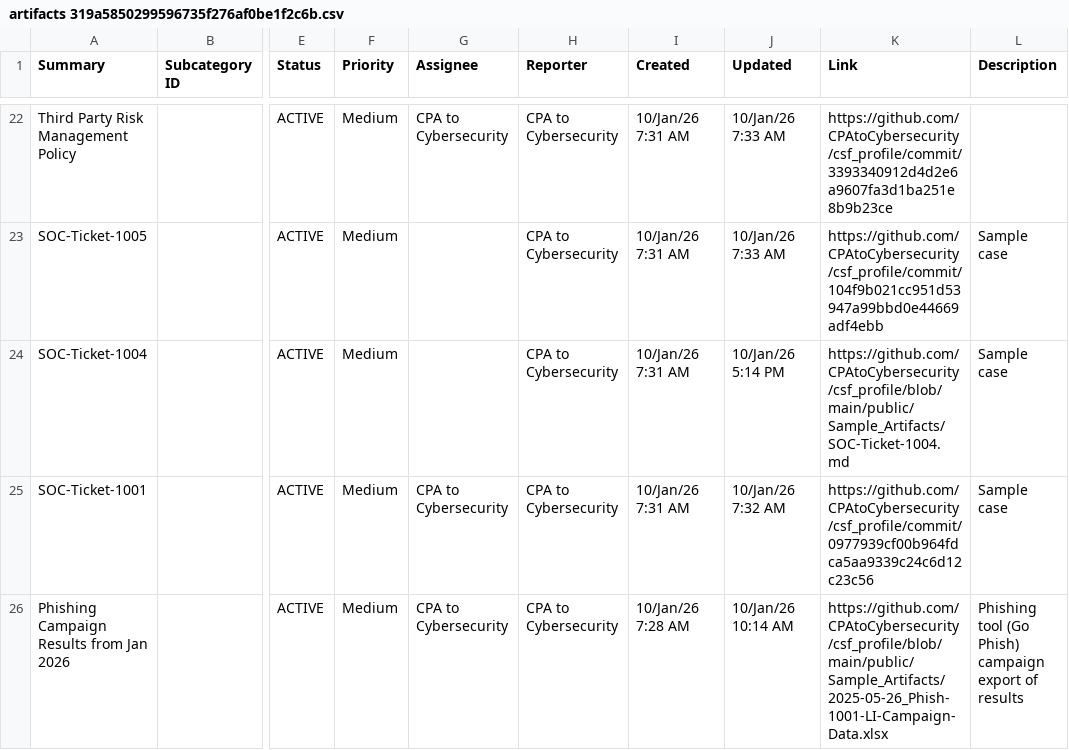
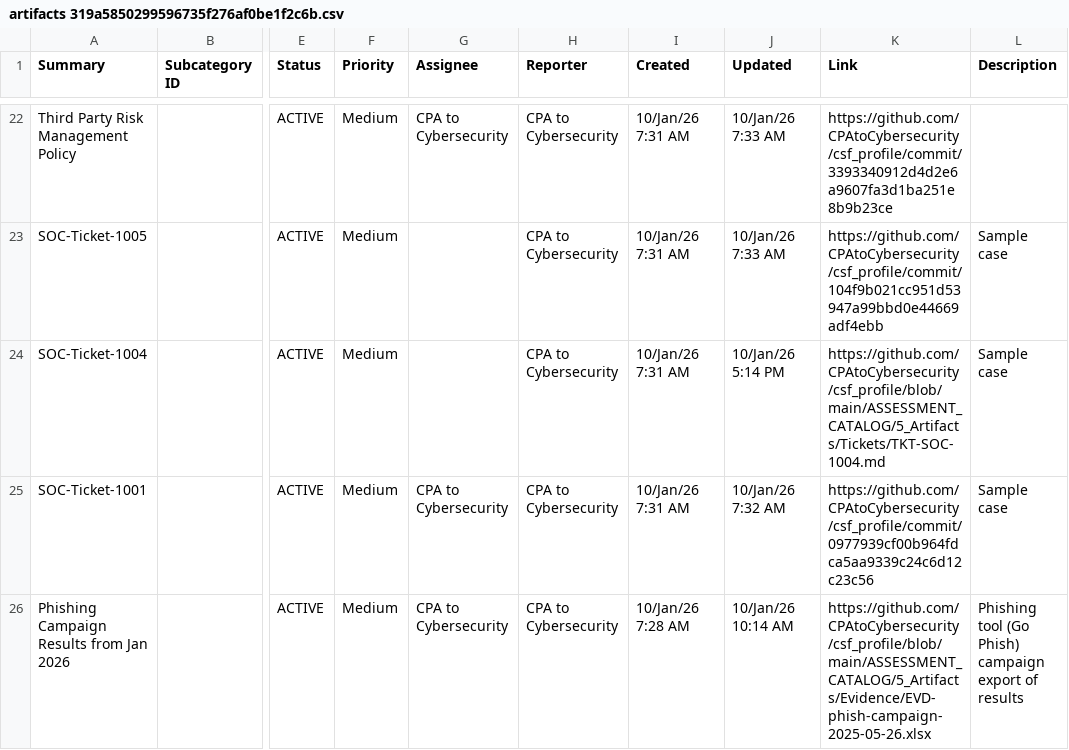
Before and after one commit to CPAtoCybersecurity/csf_profile, a CSV file: GET_THE_NOTION_TEMPLATE/CSF_Wiki/CSF_Wiki/artifacts 319a5850299596735f276af0be1f2c6b.csv, drawn as a sheet; only a part is shown, gaps mark what is left out; the diff names each change by its address in the sheet, - before the commit and + after, or states it on an @@ line.

Commit message:
Widen the link guard to the whole repo, and fix what it found
Code review of the first two commits found the guard's scope was the blind spot,
not just a scope decision: the same restructure left six identical dead links in
the Notion and Jira import templates users download to seed these very artifacts,
so the 404 was propagating into their tooling. Sweeping only src/ institutionalized
that. The sweep now walks git's index, which covers the whole tree and excludes
node_modules and build/ for free.

Widening it immediately exposed two flaws in the extractor:

- These links live in CSV cells, and the pattern swallowed the following column
  into the path. Commas, angle brackets, fragments and query strings now terminate
  a URL rather than belong to it.
- Flagging every main-branch link to any other repo was wrong — linking to another
  project is ordinary. It now flags only links to a repo *named* csf_profile under
  an unrecognised owner, which is the actual typo class, and leaves genuine
  references to other projects alone.

Also splits the sweep out as sweepLinks() so its broken-link branch is exercised
against a fixture. The previous polarity test asserted on fs.existsSync directly
and would have passed even if that branch were inverted or deleted. Files opt out
by content marker rather than by filename, so renaming this test no longer
silently removes its own fixtures from the sweep.

Correction to the first commit message: the guard covered 37 links, not 41.
It now covers 45 across 1,098 swept files.

```diff
--- a/GET_THE_NOTION_TEMPLATE/CSF_Wiki/CSF_Wiki/artifacts 319a5850299596735f276af0be1f2c6b.csv
+++ b/GET_THE_NOTION_TEMPLATE/CSF_Wiki/CSF_Wiki/artifacts 319a5850299596735f276af0be1f2c6b.csv
-K24 (Link): https://github.com/CPAtoCybersecurity/csf_profile/blob/main/public/Sample_Artifacts/SOC-Ticket-1004.md
+K24 (Link): https://github.com/CPAtoCybersecurity/csf_profile/blob/main/ASSESSMENT_CATALOG/5_Artifacts/Tickets/TKT-SOC-1004.md
-K26 (Link): https://github.com/CPAtoCybersecurity/csf_profile/blob/main/public/Sample_Artifacts/2025-05-26_Phish-1001-LI-Campaign-Data.xlsx
+K26 (Link): https://github.com/CPAtoCybersecurity/csf_profile/blob/main/ASSESSMENT_CATALOG/5_Artifacts/Evidence/EVD-phish-campaign-2025-05-26.xlsx
```
Also changed, not shown: GET_THE_NOTION_TEMPLATE/artifacts.csv, GET_THE_SPREADSHEETS/JIRA-Artifacts.csv, 2 other files.
